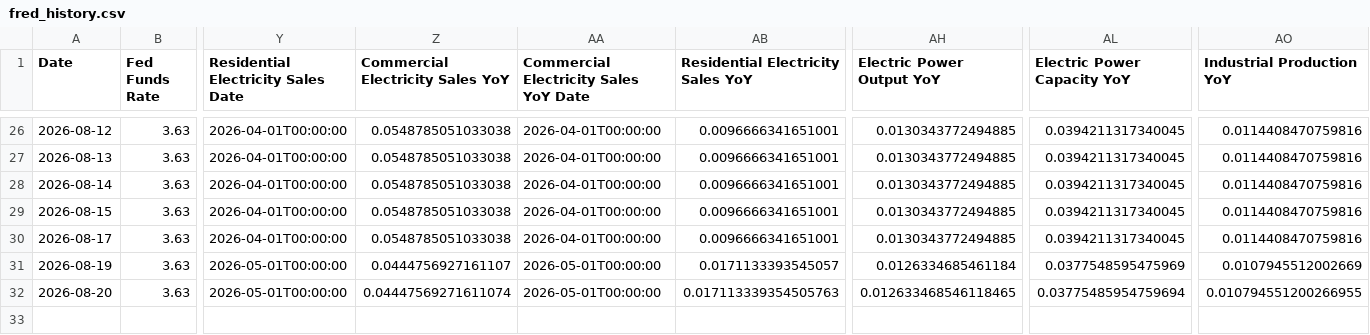
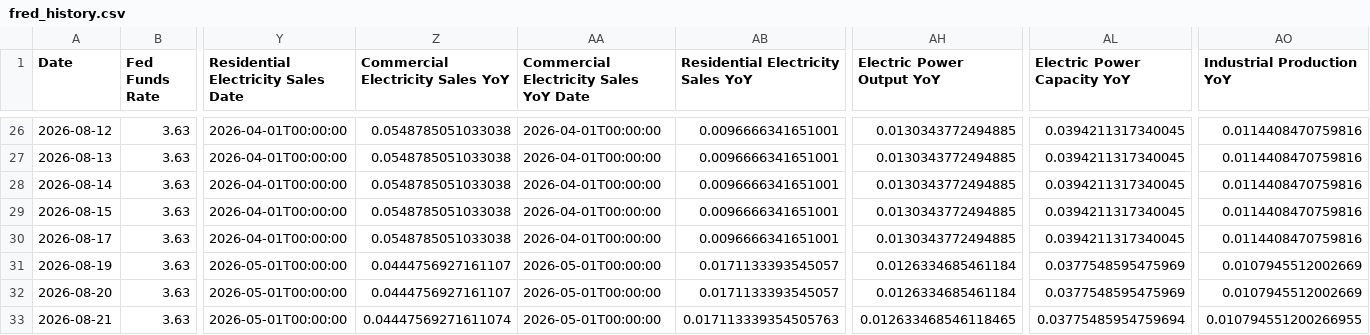
Before and after one commit to seenyoredave/ai_macro_git, a CSV file: archive/fred_history.csv, drawn as a sheet; only a part is shown, gaps mark what is left out; rows hold the shown columns only; the diff names each change by its address in the sheet, - before the commit and + after, or states it on an @@ line.

```diff
--- a/archive/fred_history.csv
+++ b/archive/fred_history.csv
-Z32 (Commercial Electricity Sales YoY): 0.04447569271611074
+Z32 (Commercial Electricity Sales YoY): 0.0444756927161107
-AB32: 0.017113339354505763
+AB32: 0.0171133393545057
-AH32 (Electric Power Output YoY): 0.012633468546118465
+AH32 (Electric Power Output YoY): 0.0126334685461184
-AL32 (Electric Power Capacity YoY): 0.03775485954759694
+AL32 (Electric Power Capacity YoY): 0.0377548595475969
-AO32 (Industrial Production YoY): 0.010794551200266955
+AO32 (Industrial Production YoY): 0.0107945512002669
+row 33: 2026-08-21 | 3.63 | 2026-05-01T00:00:00 | 0.04447569271611074 | 2026-05-01T00:00:00 | 0.017113339354505763 | 0.012633468546118465 | 0.03775485954759694 | 0.010794551200266955
```
Also changed, not shown: data/borrower_strain_fundamentals_history.csv, data/commercialization/commercialization_ledger.csv, 23 other files.
